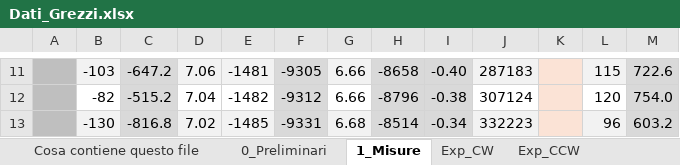
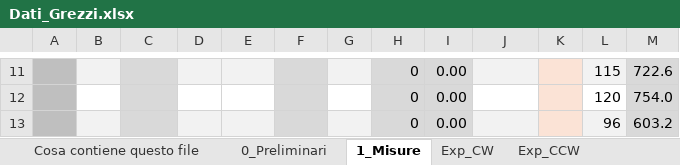
Before and after one commit to Mattia04/Labo_2_Anno_ottica, an Excel workbook: Velocita_luce/Dati_Grezzi.xlsx, sheet 1_Misure, drawn as a sheet; only a part is shown, gaps mark what is left out; values as stored, in another font and other column widths than the file's, no borders; the diff covers the shown part only; the diff names each change by its address in the sheet, - before the commit and + after, or states it on an @@ line.

```diff
--- a/Velocita_luce/Dati_Grezzi.xlsx (sheet 1_Misure)
+++ b/Velocita_luce/Dati_Grezzi.xlsx (sheet 1_Misure)
-B11: -103
+B11: (empty)
-C11: -647.2
+C11: (empty)
-D11: 7.06
+D11: (empty)
-E11: -1481
+E11: (empty)
-F11: -9305
+F11: (empty)
-G11:G12: 6.66
+G11:G12: (empty)
-H11: -8658
+H11: 0
-I11: -0.40
+I11: 0.00
-J11: 287183
+J11: (empty)
-B12: -82
+B12: (empty)
-C12: -515.2
+C12: (empty)
-D12: 7.04
+D12: (empty)
-E12: -1482
+E12: (empty)
-F12: -9312
+F12: (empty)
-H12: -8796
+H12: 0
-I12: -0.38
+I12: 0.00
-J12: 307124
+J12: (empty)
-B13: -130
+B13: (empty)
-C13: -816.8
+C13: (empty)
-D13: 7.02
+D13: (empty)
-E13: -1485
+E13: (empty)
-F13: -9331
+F13: (empty)
-G13: 6.68
+G13: (empty)
-H13: -8514
+H13: 0
-I13: -0.34
+I13: 0.00
-J13: 332223
+J13: (empty)
```
Also changed, not shown: 101 edited cells elsewhere in this sheet, sheet Exp_CW, sheet 0_Preliminari, 4 other files.
